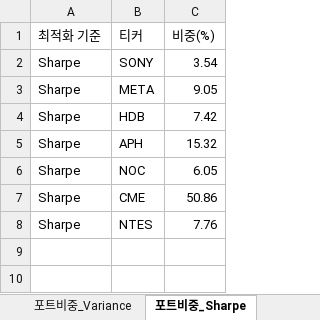
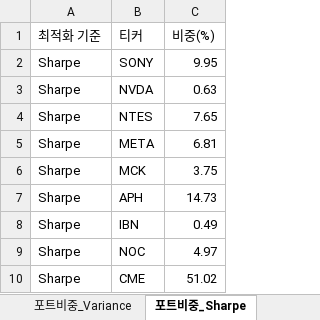
Before and after one commit to aravaca/DeepFund, an Excel workbook: backend/deep_fund.xlsx, sheet 포트비중_Sharpe, drawn as a sheet; values as stored, in another font and other column widths than the file's, no borders; table styles not drawn; removed rows and columns are numbered as before the commit, all else as after; the diff names each change by its address in the sheet, - before the commit and + after, or states it on an @@ line.

```diff
--- a/backend/deep_fund.xlsx (sheet 포트비중_Sharpe)
+++ b/backend/deep_fund.xlsx (sheet 포트비중_Sharpe)
-C2 (비중(%)): 3.54
+C2 (비중(%)): 9.95
+row 3: Sharpe | NVDA | 0.63
+row 4: Sharpe | NTES | 7.65
-C5 (비중(%)): 9.05
+C5 (비중(%)): 6.81
-row 4: Sharpe | HDB | 7.42
+row 6: Sharpe | MCK | 3.75
-C7 (비중(%)): 15.32
+C7 (비중(%)): 14.73
+row 8: Sharpe | IBN | 0.49
-C9 (비중(%)): 6.05
+C9 (비중(%)): 4.97
-C10 (비중(%)): 50.86
+C10 (비중(%)): 51.02
-row 8: Sharpe | NTES | 7.76
```
Also changed, not shown: sheet 종목분석, sheet 종목뉴스, sheet 경쟁우위분석, sheet 포트비중_Variance, sheet 포트폴리오통계, sheet 포트비중_Sortino, 1 more sheet, 1 other file.
